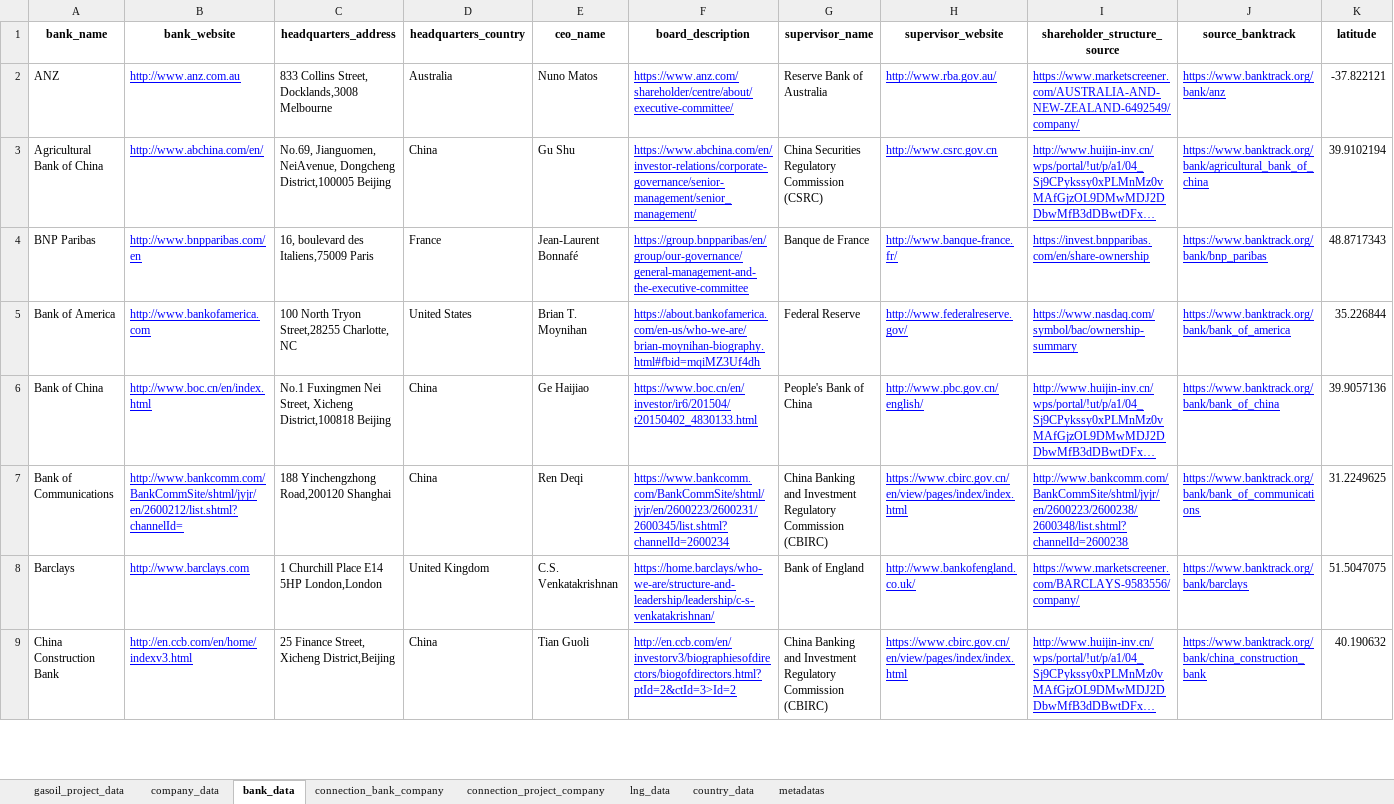
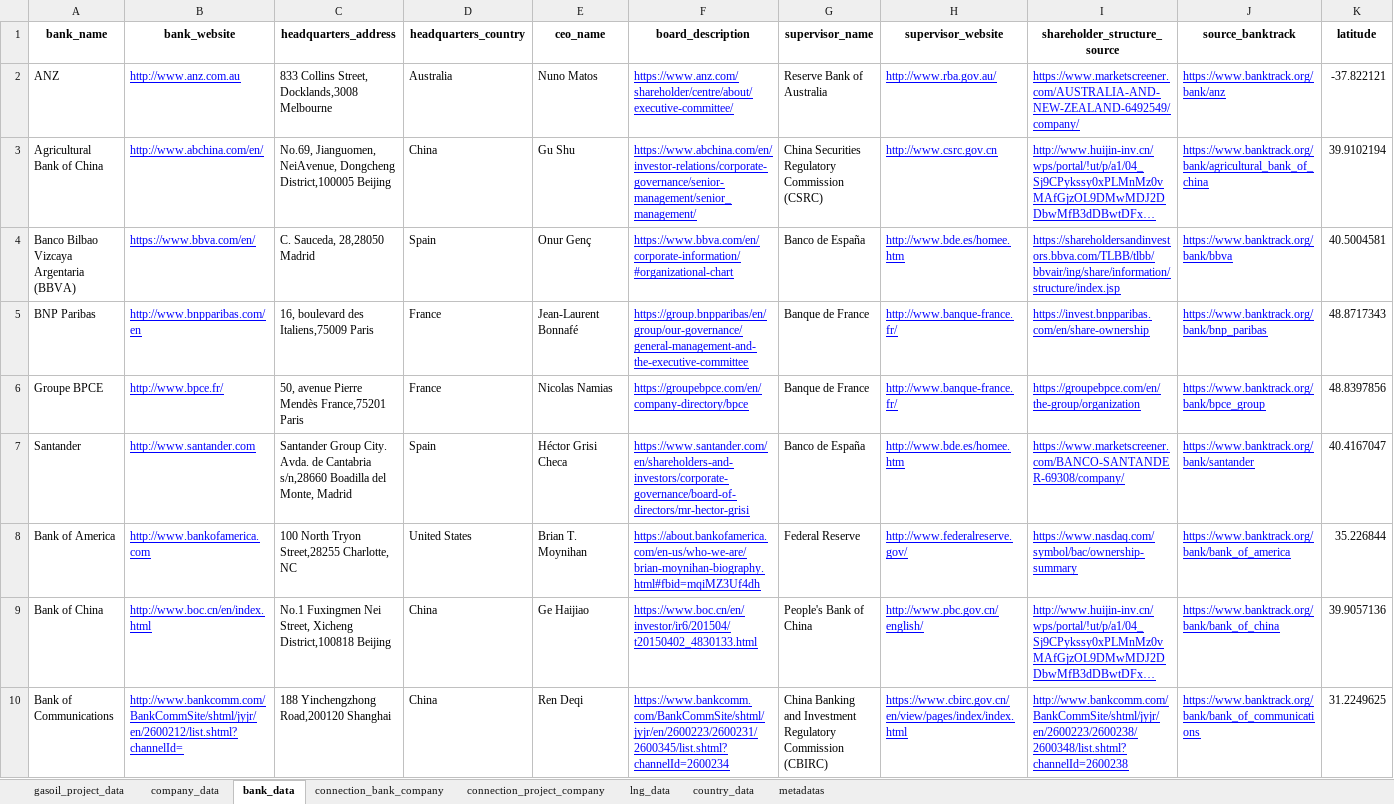
Before and after one commit to dataforgoodfr/CarbonBombs, an Excel workbook: nb/output_data_CONFIDENTIAL.xlsx, sheet bank_data, drawn as a sheet; only a part is shown; the shorter side is filled out with more unchanged rows; long unchanged cells end in …; values as stored, in another font and other column widths than the file's, no borders; rows hold the shown columns only; the diff covers the shown part only; the diff names each change by its address in the sheet, - before the commit and + after, or states it on an @@ line.

```diff
--- a/nb/output_data_CONFIDENTIAL.xlsx (sheet bank_data)
+++ b/nb/output_data_CONFIDENTIAL.xlsx (sheet bank_data)
+row 4: Banco Bilbao Vizcaya Argentaria (BBVA) | https://www.bbva.com/en/ | C. Sauceda, 28,28050 Madrid | Spain | Onur Genç | https://www.bbva.com/en/corporate-information/#organizational-chart | Banco de España | http://www.bde.es/homee.htm | https://shareholdersandinvestors.bbva.com/TLBB/tlbb/bbvair/ing/share/information/structure/index.jsp | https://www.banktrack.org/bank/bbva | 40.5004581
+row 6: Groupe BPCE | http://www.bpce.fr/ | 50, avenue Pierre Mendès France,75201 Paris | France | Nicolas Namias | https://groupebpce.com/en/company-directory/bpce | Banque de France | http://www.banque-france.fr/ | https://groupebpce.com/en/the-group/organization | https://www.banktrack.org/bank/bpce_group | 48.8397856
+row 7: Santander | http://www.santander.com | Santander Group City. Avda. de Cantabria s/n,28660 Boadilla del Monte, Madrid | Spain | Héctor Grisi Checa | https://www.santander.com/en/shareholders-and-investors/corporate-governance/board-of-directors/mr-hector-grisi | Banco de España | http://www.bde.es/homee.htm | https://www.marketscreener.com/BANCO-SANTANDER-69308/company/ | https://www.banktrack.org/bank/santander | 40.4167047
```
Also changed, not shown: 23 added rows elsewhere in this sheet, sheet company_data, nb/output_data_PUBLIC.xlsx, 2 other files.
